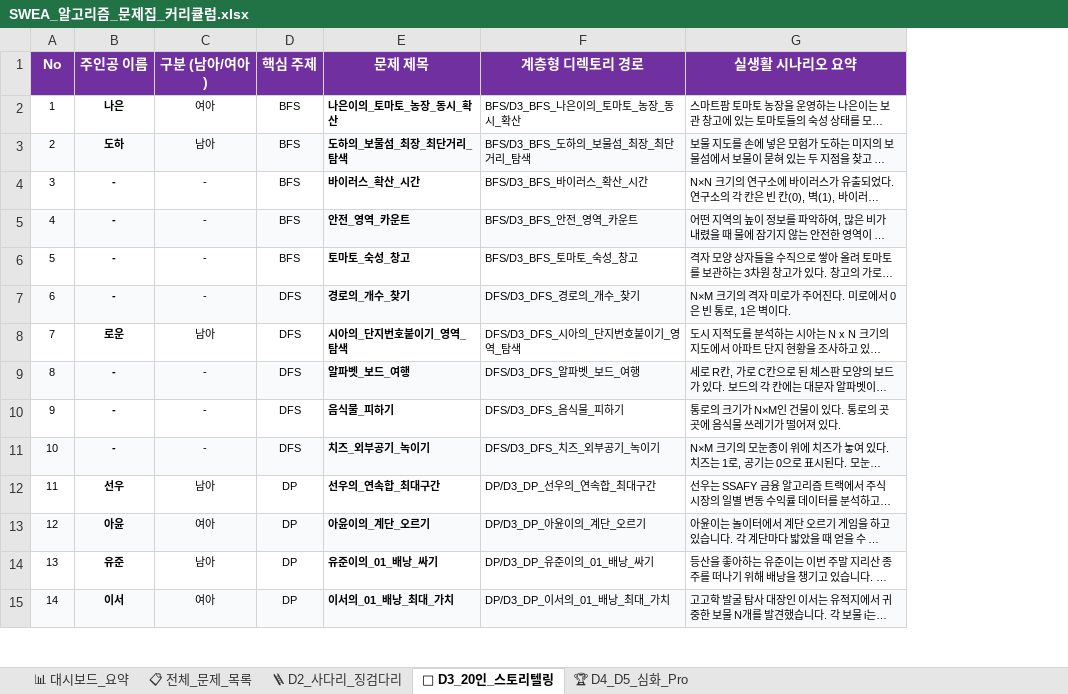
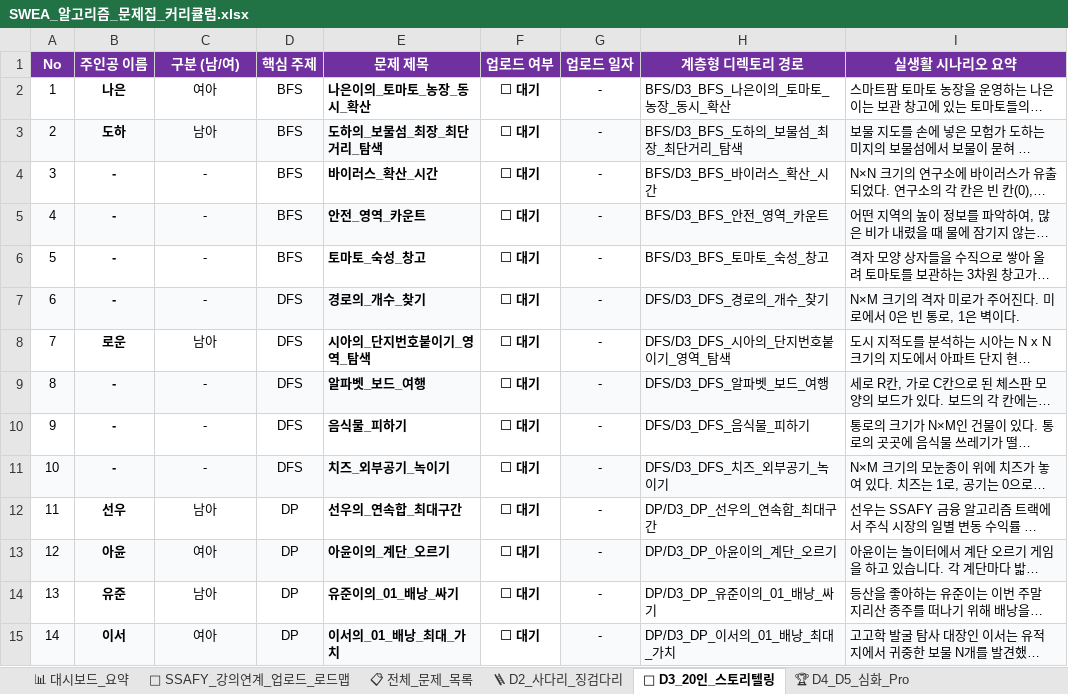
Before and after one commit to iamywl/problemset, an Excel workbook: SWEA_알고리즘_문제집_커리큘럼.xlsx, sheet 👶 D3_20인_스토리텔링, drawn as a sheet; only a part is shown; long unchanged cells end in …; values as stored, in another font and other column widths than the file's, no borders; conditional formats not drawn; addresses are those after the commit; the diff covers the shown part only; the diff names each change by its address in the sheet, - before the commit and + after, or states it on an @@ line.

Commit message:
feat: SSAFY 연계 로드맵 시트 추가 및 문항별 실시간 업로드 추적(DataValidation/CF) 기능 구현

```diff
--- a/SWEA_알고리즘_문제집_커리큘럼.xlsx (sheet 👶 D3_20인_스토리텔링)
+++ b/SWEA_알고리즘_문제집_커리큘럼.xlsx (sheet 👶 D3_20인_스토리텔링)
+sheet tab: 📅 SSAFY_강의연계_업로드_로드맵
+column F (업로드 여부), rows 2-15: all ⬜ 대기
+column G (업로드 일자), rows 2-15: all -
-C1: 구분 (남아/여아)
+C1: 구분 (남/여)
@@ A2:E15 text size: larger @@
@@ H2:I15 text size: larger @@
```
Also changed, not shown: cell formats elsewhere in this sheet, sheet 📋 전체_문제_목록, sheet 🏆 D4_D5_심화_Pro, sheet 📊 대시보드_요약, sheet 🪜 D2_사다리_징검다리, 4 other files.
